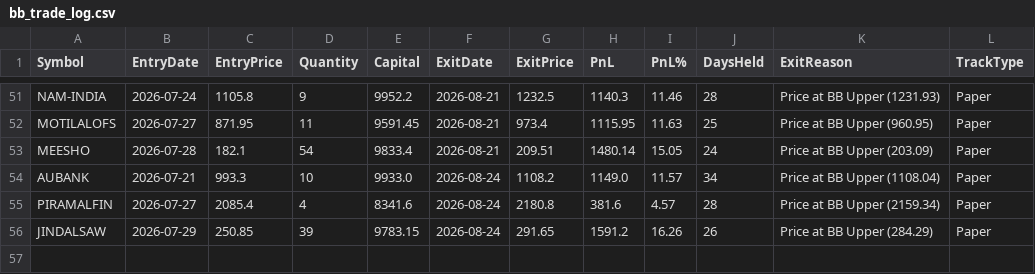
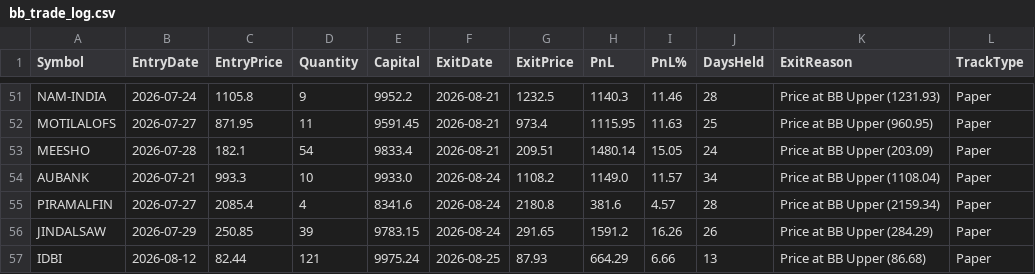
Before and after one commit to finnyrajmann/nse-bb-system, a CSV file: data/bb_trade_log.csv, drawn as a sheet; only a part is shown, gaps mark what is left out; the diff names each change by its address in the sheet, - before the commit and + after, or states it on an @@ line.

Commit message:
Auto-update — 2026-08-25

```diff
--- a/data/bb_trade_log.csv
+++ b/data/bb_trade_log.csv
+row 57: IDBI | 2026-08-12 | 82.44 | 121 | 9975.24 | 2026-08-25 | 87.93 | 664.29 | 6.66 | 13 | Price at BB Upper (86.68) | Paper
```
